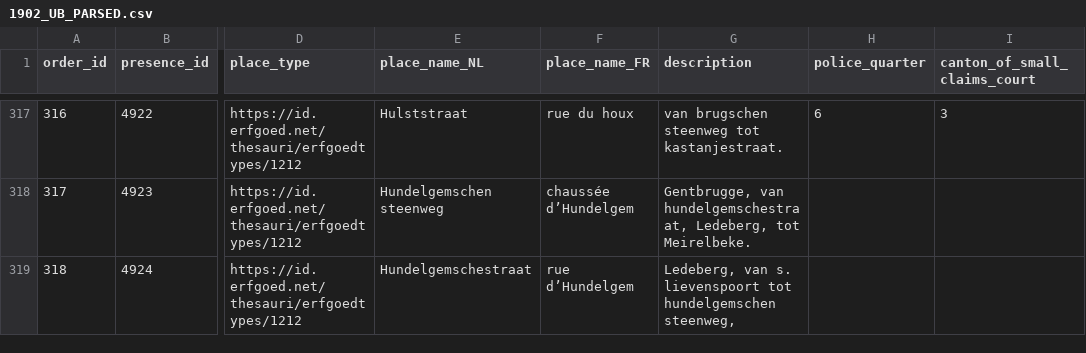
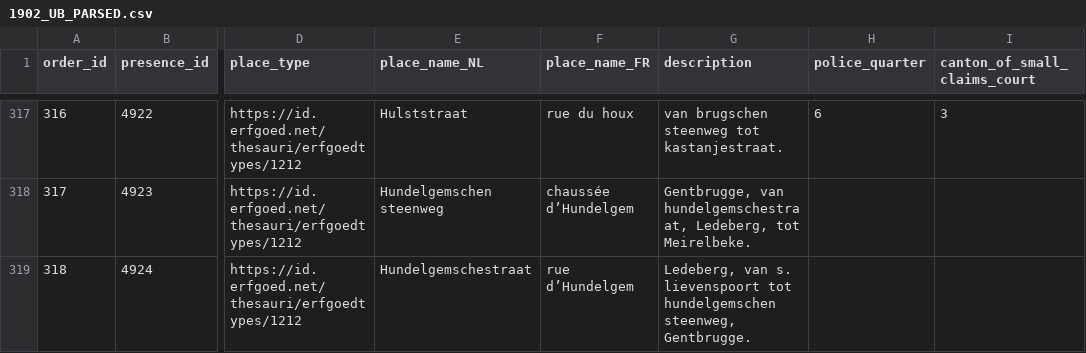
Before and after one commit to VincentDucatteeuw/Ghent-Gazetteer, a CSV file: data/derived/place observations/Wegwijzers der Stad Gent/Street indexes/1902_UB_PARSED.csv, drawn as a sheet; only a part is shown, gaps mark what is left out; the diff covers the shown part only; the diff names each change by its address in the sheet, - before the commit and + after, or states it on an @@ line.

```diff
--- a/data/derived/place observations/Wegwijzers der Stad Gent/Street indexes/1902_UB_PARSED.csv
+++ b/data/derived/place observations/Wegwijzers der Stad Gent/Street indexes/1902_UB_PARSED.csv
-G319 (description): …hundelgemschen steenweg,
+G319 (description): …hundelgemschen steenweg, Gentbrugge.
```
Also changed, not shown: 5 edited cells elsewhere in this file, 1 other file.
